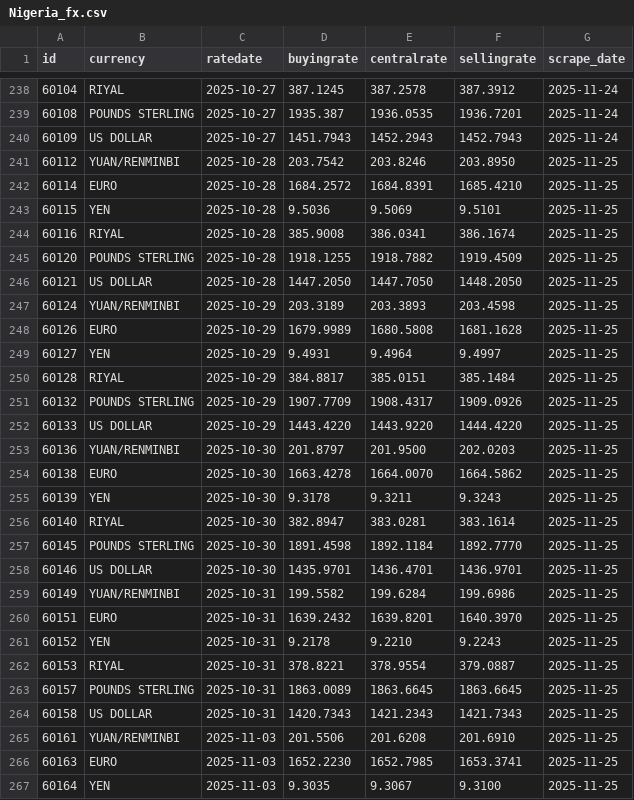
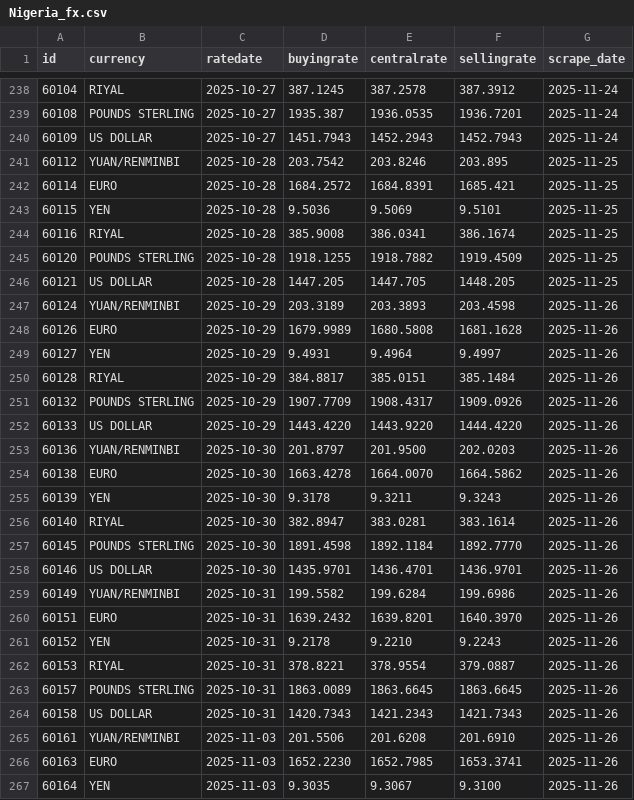
Before and after one commit to Imr-u/Afri_Rate, a CSV file: Scraper_&_datasets/Nigeria_fx/Nigeria_fx.csv, drawn as a sheet; only a part is shown, gaps mark what is left out; the diff covers the shown part only.

```diff
--- a/Scraper_&_datasets/Nigeria_fx/Nigeria_fx.csv
+++ b/Scraper_&_datasets/Nigeria_fx/Nigeria_fx.csv
@@ -240,4 +240,4 @@ id,currency,ratedate,buyingrate,centralrate,sellingrate,scrape_date
 60109,US DOLLAR,2025-10-27,1451.7943,1452.2943,1452.7943,2025-11-24
-60112,YUAN/RENMINBI,2025-10-28,203.7542,203.8246,203.8950,2025-11-25
-60114,EURO,2025-10-28,1684.2572,1684.8391,1685.4210,2025-11-25
+60112,YUAN/RENMINBI,2025-10-28,203.7542,203.8246,203.895,2025-11-25
+60114,EURO,2025-10-28,1684.2572,1684.8391,1685.421,2025-11-25
 60115,YEN,2025-10-28,9.5036,9.5069,9.5101,2025-11-25
@@ -245,23 +245,23 @@ id,currency,ratedate,buyingrate,centralrate,sellingrate,scrape_date
 60120,POUNDS STERLING,2025-10-28,1918.1255,1918.7882,1919.4509,2025-11-25
-60121,US DOLLAR,2025-10-28,1447.2050,1447.7050,1448.2050,2025-11-25
-60124,YUAN/RENMINBI,2025-10-29,203.3189,203.3893,203.4598,2025-11-25
-60126,EURO,2025-10-29,1679.9989,1680.5808,1681.1628,2025-11-25
-60127,YEN,2025-10-29,9.4931,9.4964,9.4997,2025-11-25
-60128,RIYAL,2025-10-29,384.8817,385.0151,385.1484,2025-11-25
-60132,POUNDS STERLING,2025-10-29,1907.7709,1908.4317,1909.0926,2025-11-25
-60133,US DOLLAR,2025-10-29,1443.4220,1443.9220,1444.4220,2025-11-25
-60136,YUAN/RENMINBI,2025-10-30,201.8797,201.9500,202.0203,2025-11-25
-60138,EURO,2025-10-30,1663.4278,1664.0070,1664.5862,2025-11-25
-60139,YEN,2025-10-30,9.3178,9.3211,9.3243,2025-11-25
-60140,RIYAL,2025-10-30,382.8947,383.0281,383.1614,2025-11-25
-60145,POUNDS STERLING,2025-10-30,1891.4598,1892.1184,1892.7770,2025-11-25
-60146,US DOLLAR,2025-10-30,1435.9701,1436.4701,1436.9701,2025-11-25
-60149,YUAN/RENMINBI,2025-10-31,199.5582,199.6284,199.6986,2025-11-25
-60151,EURO,2025-10-31,1639.2432,1639.8201,1640.3970,2025-11-25
-60152,YEN,2025-10-31,9.2178,9.2210,9.2243,2025-11-25
-60153,RIYAL,2025-10-31,378.8221,378.9554,379.0887,2025-11-25
-60157,POUNDS STERLING,2025-10-31,1863.0089,1863.6645,1863.6645,2025-11-25
-60158,US DOLLAR,2025-10-31,1420.7343,1421.2343,1421.7343,2025-11-25
-60161,YUAN/RENMINBI,2025-11-03,201.5506,201.6208,201.6910,2025-11-25
-60163,EURO,2025-11-03,1652.2230,1652.7985,1653.3741,2025-11-25
-60164,YEN,2025-11-03,9.3035,9.3067,9.3100,2025-11-25
+60121,US DOLLAR,2025-10-28,1447.205,1447.705,1448.205,2025-11-25
+60124,YUAN/RENMINBI,2025-10-29,203.3189,203.3893,203.4598,2025-11-26
+60126,EURO,2025-10-29,1679.9989,1680.5808,1681.1628,2025-11-26
+60127,YEN,2025-10-29,9.4931,9.4964,9.4997,2025-11-26
+60128,RIYAL,2025-10-29,384.8817,385.0151,385.1484,2025-11-26
+60132,POUNDS STERLING,2025-10-29,1907.7709,1908.4317,1909.0926,2025-11-26
+60133,US DOLLAR,2025-10-29,1443.4220,1443.9220,1444.4220,2025-11-26
+60136,YUAN/RENMINBI,2025-10-30,201.8797,201.9500,202.0203,2025-11-26
+60138,EURO,2025-10-30,1663.4278,1664.0070,1664.5862,2025-11-26
+60139,YEN,2025-10-30,9.3178,9.3211,9.3243,2025-11-26
+60140,RIYAL,2025-10-30,382.8947,383.0281,383.1614,2025-11-26
+60145,POUNDS STERLING,2025-10-30,1891.4598,1892.1184,1892.7770,2025-11-26
+60146,US DOLLAR,2025-10-30,1435.9701,1436.4701,1436.9701,2025-11-26
+60149,YUAN/RENMINBI,2025-10-31,199.5582,199.6284,199.6986,2025-11-26
+60151,EURO,2025-10-31,1639.2432,1639.8201,1640.3970,2025-11-26
+60152,YEN,2025-10-31,9.2178,9.2210,9.2243,2025-11-26
+60153,RIYAL,2025-10-31,378.8221,378.9554,379.0887,2025-11-26
+60157,POUNDS STERLING,2025-10-31,1863.0089,1863.6645,1863.6645,2025-11-26
+60158,US DOLLAR,2025-10-31,1420.7343,1421.2343,1421.7343,2025-11-26
+60161,YUAN/RENMINBI,2025-11-03,201.5506,201.6208,201.6910,2025-11-26
+60163,EURO,2025-11-03,1652.2230,1652.7985,1653.3741,2025-11-26
+60164,YEN,2025-11-03,9.3035,9.3067,9.3100,2025-11-26
```
Also changed, not shown: 6 added rows and 92 edited cells elsewhere in this file.
